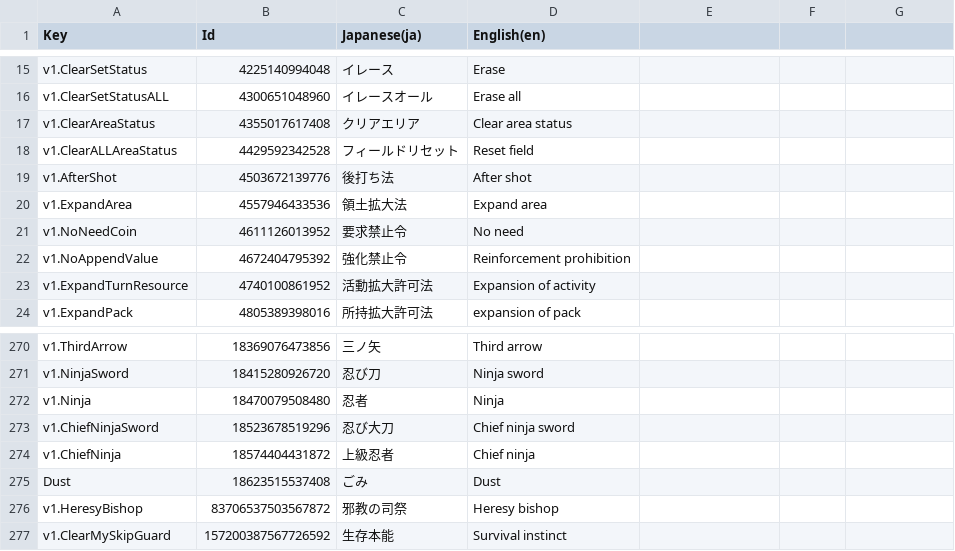
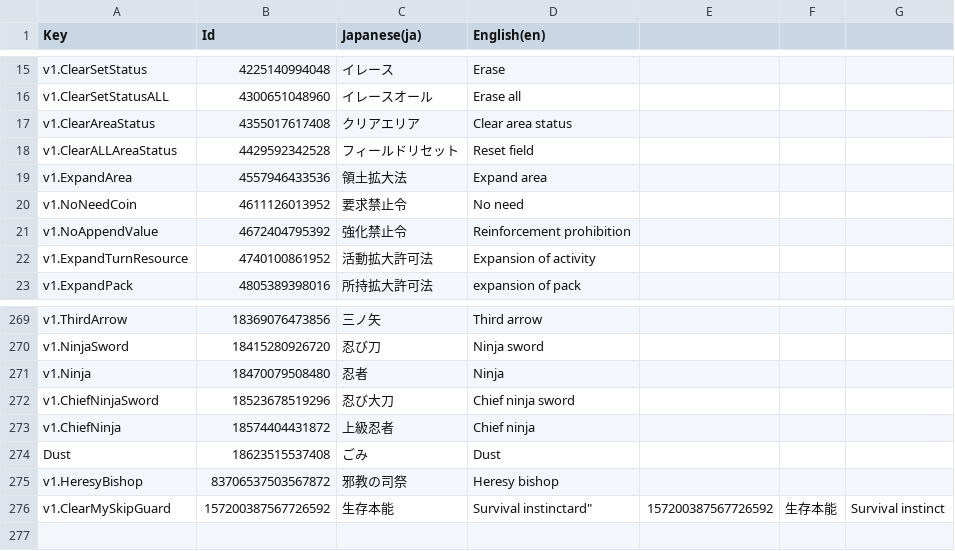
Before and after one commit to RyKishita/KoKoCoin, a CSV file: doc/Assets/Localization/CoinName.csv, drawn as a sheet; only a part is shown, gaps mark what is left out.

```diff
--- a/doc/Assets/Localization/CoinName.csv
+++ b/doc/Assets/Localization/CoinName.csv
@@ -18,3 +18,2 @@
 "v1.ClearALLAreaStatus",4429592342528,"フィールドリセット","Reset field "
-"v1.AfterShot",4503672139776,"後打ち法","After shot"
 "v1.ExpandArea",4557946433536,"領土拡大法","Expand area"
@@ -276,2 +275,2 @@
 "v1.HeresyBishop",83706537503567872,"邪教の司祭","Heresy bishop"
-"v1.ClearMySkipGuard",157200387567726592,"生存本能","Survival instinct"
+"v1.ClearMySkipGuard",157200387567726592,"生存本能","Survival instinct"ard",157200387567726592,"生存本能","Survival instinct"
```
Also changed, not shown: app/Assets/Resources_moved/CoinValues/v1.Set.csv, doc/Assets/Localization/CoinBody.csv, 32 other files.
